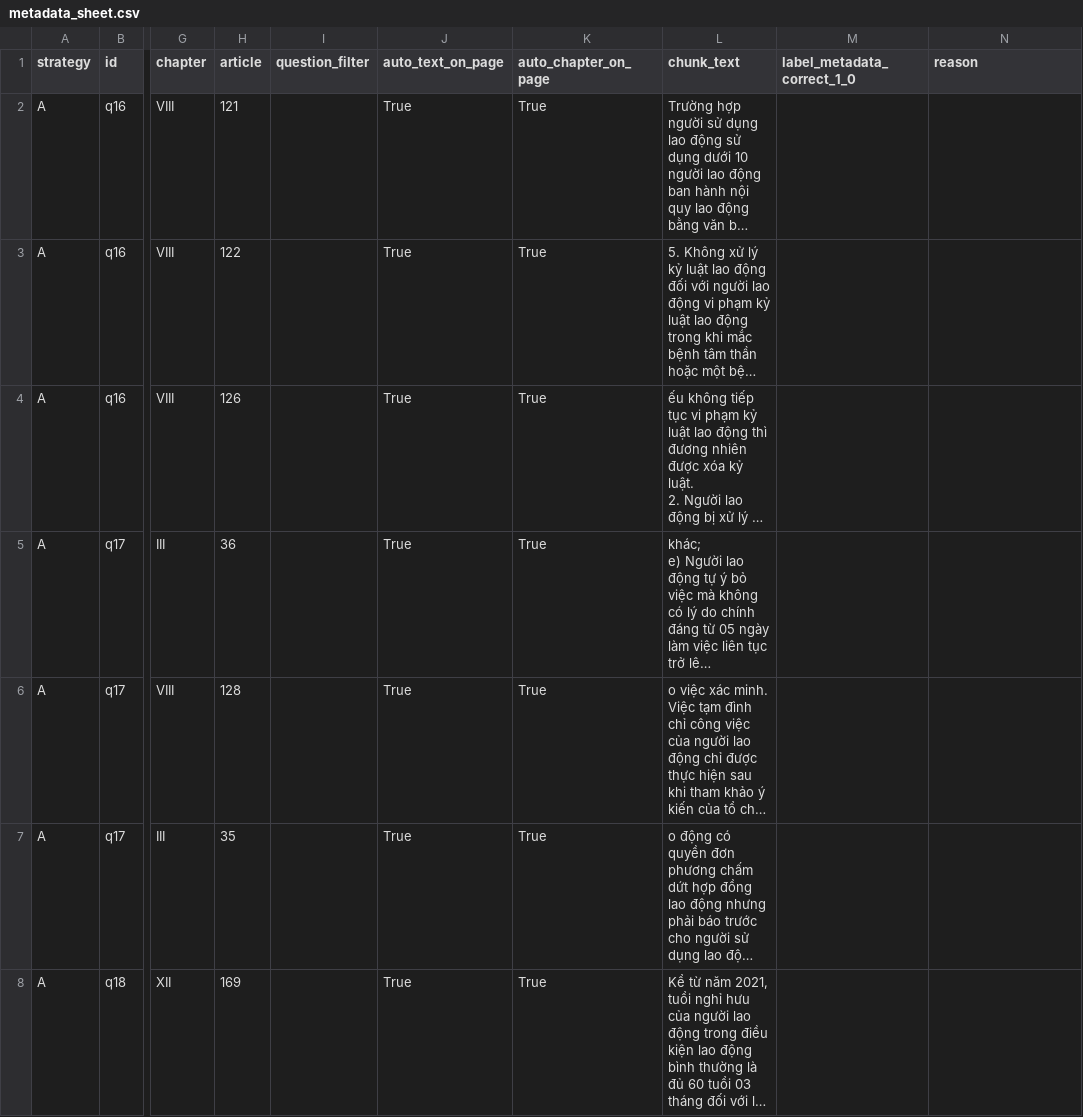
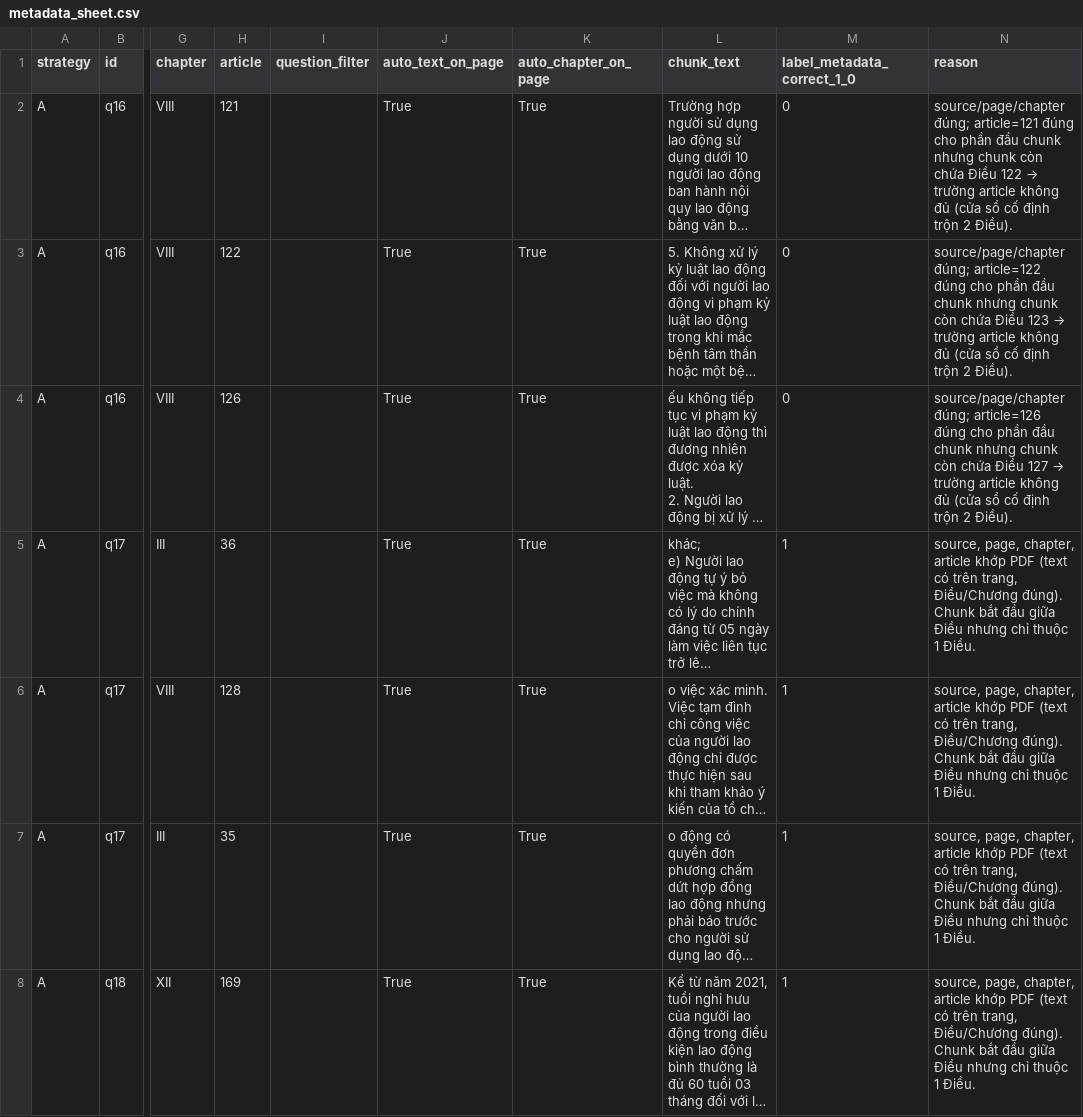
Before and after one commit to czx04/K5-L3B-DAY06-DuVanHung-2A202603975-DataIngestion, a CSV file: results/audit/metadata_sheet.csv, drawn as a sheet; only a part is shown, gaps mark what is left out; long unchanged cells end in …; the diff covers the shown part only; the diff names each change by its address in the sheet, - before the commit and + after, or states it on an @@ line.

Commit message:
Add audit summary documentation and update audit command output

```diff
--- a/results/audit/metadata_sheet.csv
+++ b/results/audit/metadata_sheet.csv
-M2:M4 (label_metadata_correct_1_0): (empty)
+M2:M4 (label_metadata_correct_1_0): 0
@@ N2 (reason): (empty) → source/page/chapter đúng; article=121 đúng cho phần đầu chunk nhưng chunk còn chứa Điều 122 → trường article không đủ (cửa sổ cố định trộn 2 Điều). @@
@@ N3 (reason): (empty) → source/page/chapter đúng; article=122 đúng cho phần đầu chunk nhưng chunk còn chứa Điều 123 → trường article không đủ (cửa sổ cố định trộn 2 Điều). @@
@@ N4 (reason): (empty) → source/page/chapter đúng; article=126 đúng cho phần đầu chunk nhưng chunk còn chứa Điều 127 → trường article không đủ (cửa sổ cố định trộn 2 Điều). @@
-M5:M8 (label_metadata_correct_1_0): (empty)
+M5:M8 (label_metadata_correct_1_0): 1
-N5:N8 (reason): (empty)
+N5:N8 (reason): source, page, chapter, article khớp PDF (text có trên trang, Điều/Chương đúng). Chunk bắt đầu giữa Điều nhưng chỉ thuộc 1 Điều.
```
Also changed, not shown: 76 edited cells elsewhere in this file, results/audit/coherence_sheet.csv, results/audit/grounding_sheet.csv, 2 other files.
